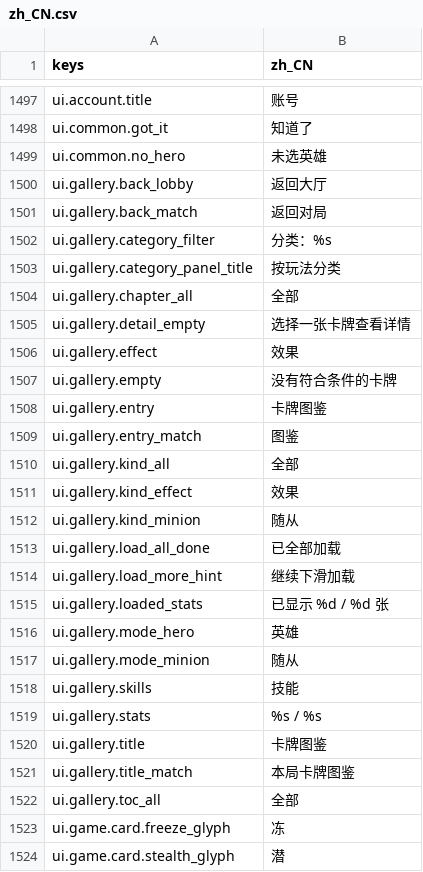
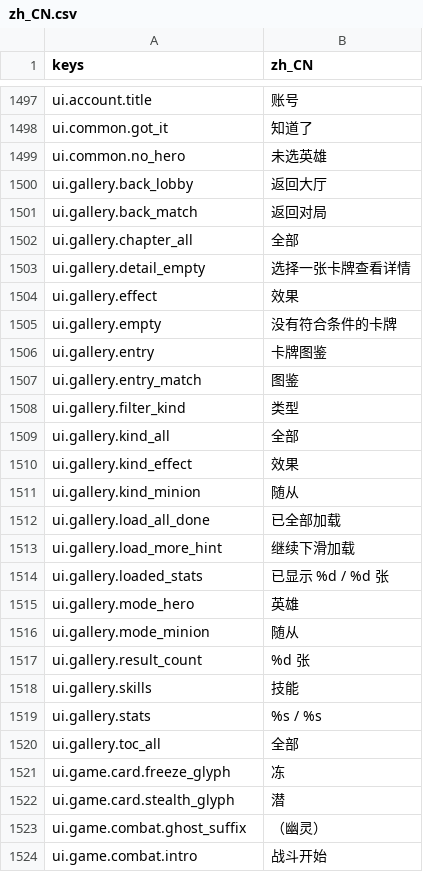
Before and after one commit to gaoddy/civilization, a CSV file: client/text/zh_CN.csv, drawn as a sheet; only a part is shown, gaps mark what is left out; the shorter side is filled out with more unchanged rows.

```diff
--- a/client/text/zh_CN.csv
+++ b/client/text/zh_CN.csv
@@ -1501,4 +1501,2 @@ ui.gallery.back_lobby,返回大厅
 ui.gallery.back_match,返回对局
-ui.gallery.category_filter,分类：%s
-ui.gallery.category_panel_title,按玩法分类
 ui.gallery.chapter_all,全部
@@ -1509,2 +1507,3 @@ ui.gallery.entry,卡牌图鉴
 ui.gallery.entry_match,图鉴
+ui.gallery.filter_kind,类型
 ui.gallery.kind_all,全部
@@ -1517,6 +1516,5 @@ ui.gallery.mode_hero,英雄
 ui.gallery.mode_minion,随从
+ui.gallery.result_count,%d 张
 ui.gallery.skills,技能
 ui.gallery.stats,%s / %s
-ui.gallery.title,卡牌图鉴
-ui.gallery.title_match,本局卡牌图鉴
 ui.gallery.toc_all,全部
```
Also changed, not shown: 31 other files.
